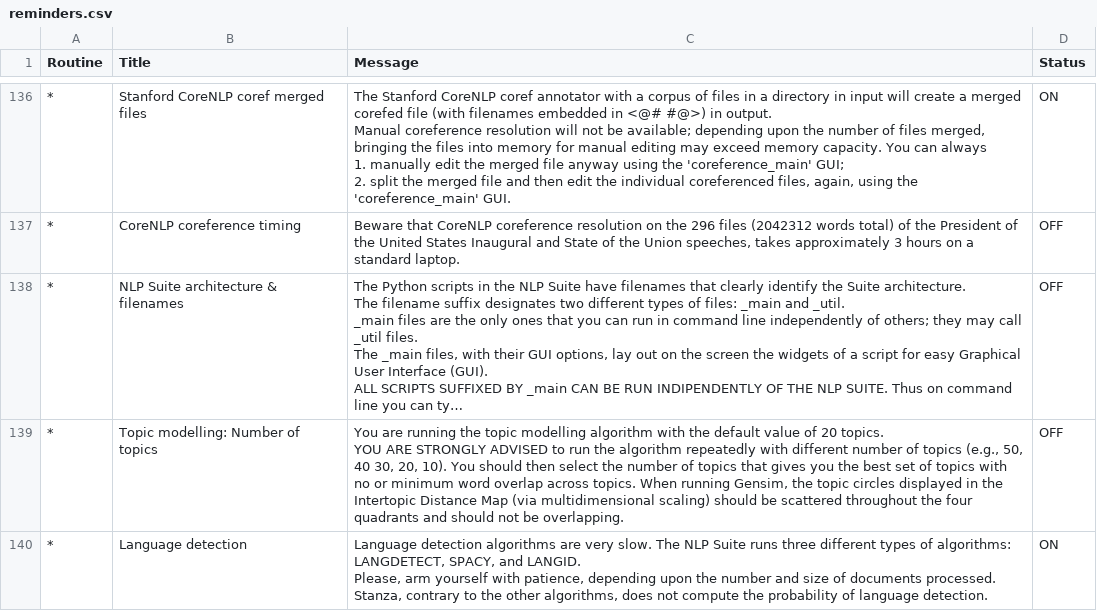
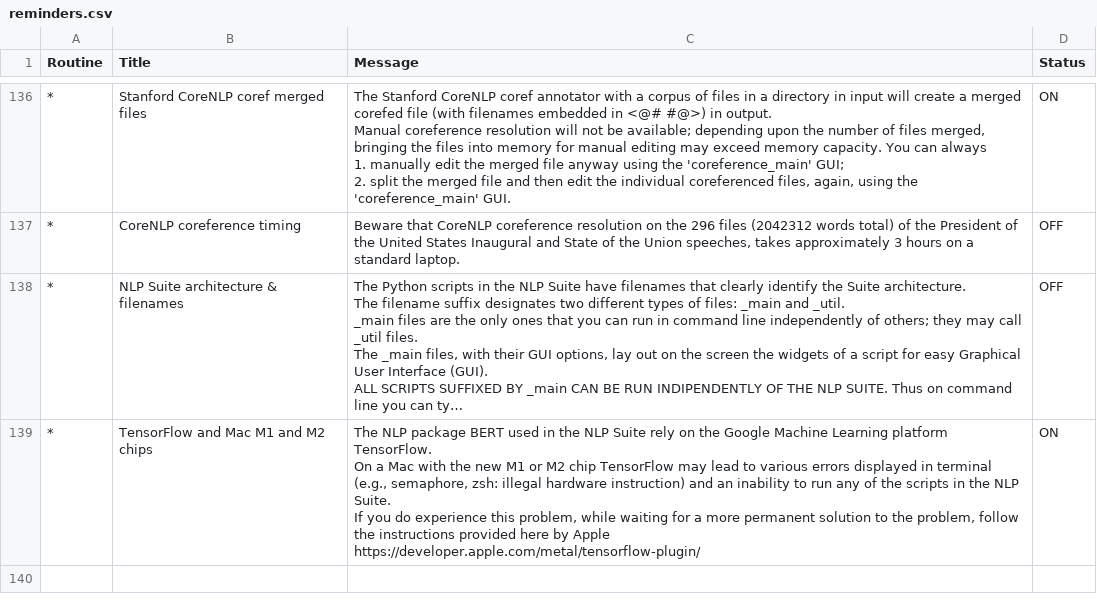
Before and after one commit to NLP-Suite/NLP-Suite, a CSV file: reminders/reminders.csv, drawn as a sheet; only a part is shown, gaps mark what is left out; long unchanged cells end in …; removed rows and columns are numbered as before the commit, all else as after; ↵ is a line break in a cell; the diff names each change by its address in the sheet, - before the commit and + after, or states it on an @@ line.

```diff
--- a/reminders/reminders.csv
+++ b/reminders/reminders.csv
-row 139: * | Topic modelling: Number of topics | You are running the topic modelling algorithm with the default value of 20 topics. ↵ YOU ARE STRONGLY ADVISED to run the algorithm repeatedly with different number of topics (e.g., 50, 40 30, 20, 10). You should then select the number of topics that gives you the best set of topics with no or minimum word overlap across topics. When running Gensim, the topic circles displayed in the Intertopic Distance Map (via multidimensional scaling) should be scattered throughout the four quadrants and should not be overlapping. | OFF
-B139 (Title): Language detection
+B139 (Title): TensorFlow and Mac M1 and M2 chips
-C139 (Message): Language detection algorithms are very slow. The NLP Suite runs three different types of algorithms: LANGDETECT, SPACY, and LANGID. ↵ Please, arm yourself with patience, depending upon the number and size of documents processed. ↵ Stanza, contrary to the other algorithms, does not compute the probability of language detection.
+C139 (Message): The NLP package BERT used in the NLP Suite rely on the Google Machine Learning platform TensorFlow. ↵ On a Mac with the new M1 or M2 chip TensorFlow may lead to various errors displayed in terminal (e.g., semaphore, zsh: illegal hardware instruction) and an inability to run any of the scripts in the NLP Suite. ↵ If you do experience this problem, while waiting for a more permanent solution to the problem, follow the instructions provided here by Apple ↵ https://developer.apple.com/metal/tensorflow-plugin/
```
Also changed, not shown: 1 other file.
